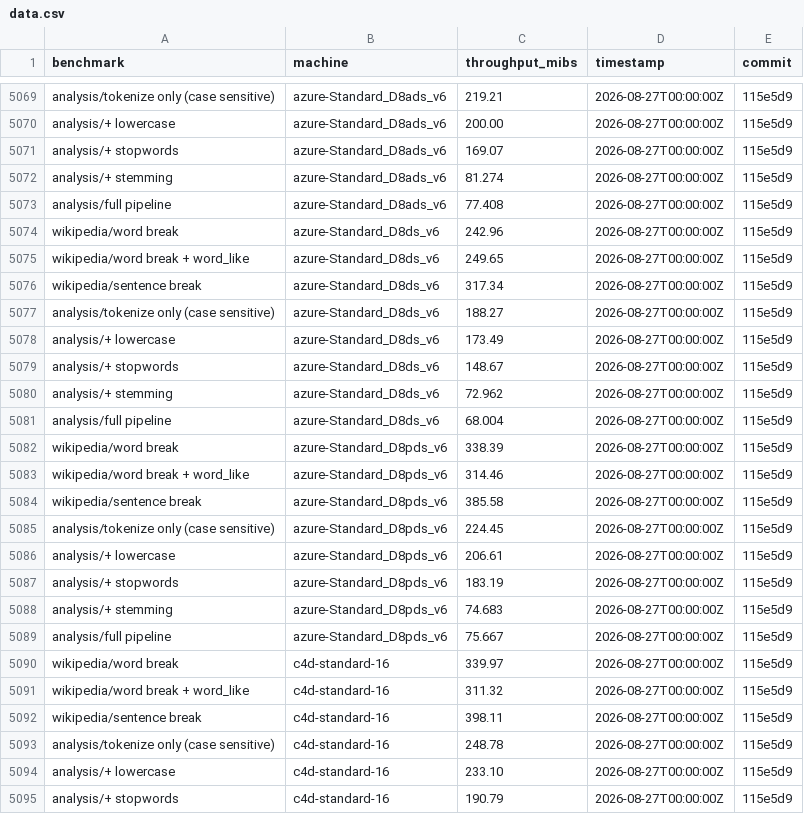
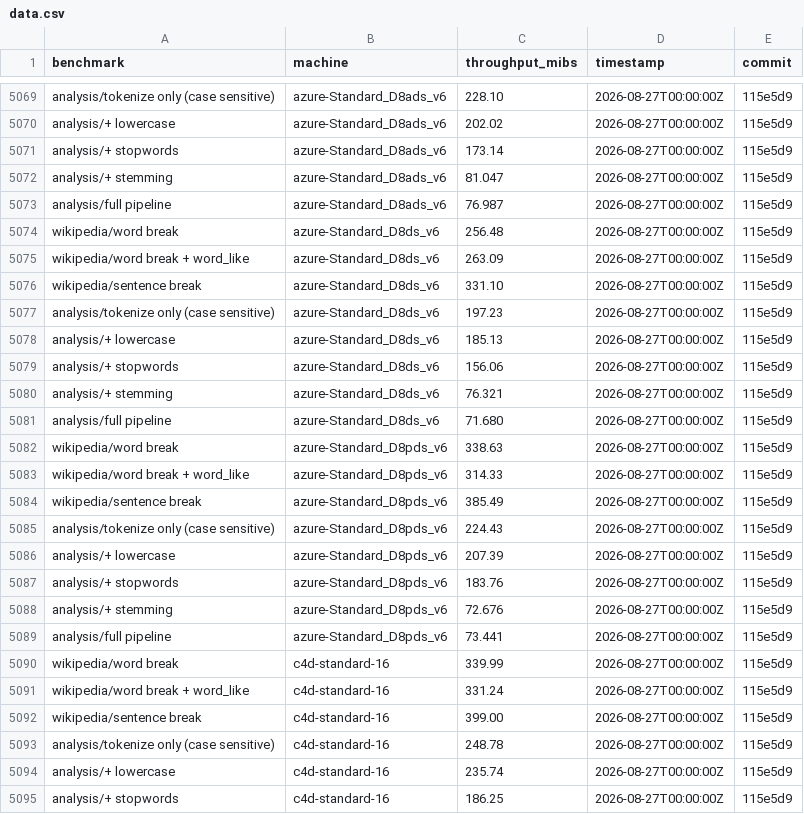
Before and after one commit to aatran14/alyze, a CSV file: data/data.csv, drawn as a sheet; only a part is shown, gaps mark what is left out; the diff covers the shown part only; the diff names each change by its address in the sheet, - before the commit and + after, or states it on an @@ line.

```diff
--- a/data/data.csv
+++ b/data/data.csv
-C5069 (throughput_mibs): 219.21
+C5069 (throughput_mibs): 228.10
-C5070 (throughput_mibs): 200.00
+C5070 (throughput_mibs): 202.02
-C5071 (throughput_mibs): 169.07
+C5071 (throughput_mibs): 173.14
-C5072 (throughput_mibs): 81.274
+C5072 (throughput_mibs): 81.047
-C5073 (throughput_mibs): 77.408
+C5073 (throughput_mibs): 76.987
-C5074 (throughput_mibs): 242.96
+C5074 (throughput_mibs): 256.48
-C5075 (throughput_mibs): 249.65
+C5075 (throughput_mibs): 263.09
-C5076 (throughput_mibs): 317.34
+C5076 (throughput_mibs): 331.10
-C5077 (throughput_mibs): 188.27
+C5077 (throughput_mibs): 197.23
-C5078 (throughput_mibs): 173.49
+C5078 (throughput_mibs): 185.13
-C5079 (throughput_mibs): 148.67
+C5079 (throughput_mibs): 156.06
-C5080 (throughput_mibs): 72.962
+C5080 (throughput_mibs): 76.321
-C5081 (throughput_mibs): 68.004
+C5081 (throughput_mibs): 71.680
-C5082 (throughput_mibs): 338.39
+C5082 (throughput_mibs): 338.63
-C5083 (throughput_mibs): 314.46
+C5083 (throughput_mibs): 314.33
-C5084 (throughput_mibs): 385.58
+C5084 (throughput_mibs): 385.49
-C5085 (throughput_mibs): 224.45
+C5085 (throughput_mibs): 224.43
-C5086 (throughput_mibs): 206.61
+C5086 (throughput_mibs): 207.39
-C5087 (throughput_mibs): 183.19
+C5087 (throughput_mibs): 183.76
-C5088 (throughput_mibs): 74.683
+C5088 (throughput_mibs): 72.676
-C5089 (throughput_mibs): 75.667
+C5089 (throughput_mibs): 73.441
-C5090 (throughput_mibs): 339.97
+C5090 (throughput_mibs): 339.99
-C5091 (throughput_mibs): 311.32
+C5091 (throughput_mibs): 331.24
-C5092 (throughput_mibs): 398.11
+C5092 (throughput_mibs): 399.00
-C5094 (throughput_mibs): 233.10
+C5094 (throughput_mibs): 235.74
-C5095 (throughput_mibs): 190.79
+C5095 (throughput_mibs): 186.25
```
Also changed, not shown: 45 edited cells elsewhere in this file, data/2026-08-27.csv.
